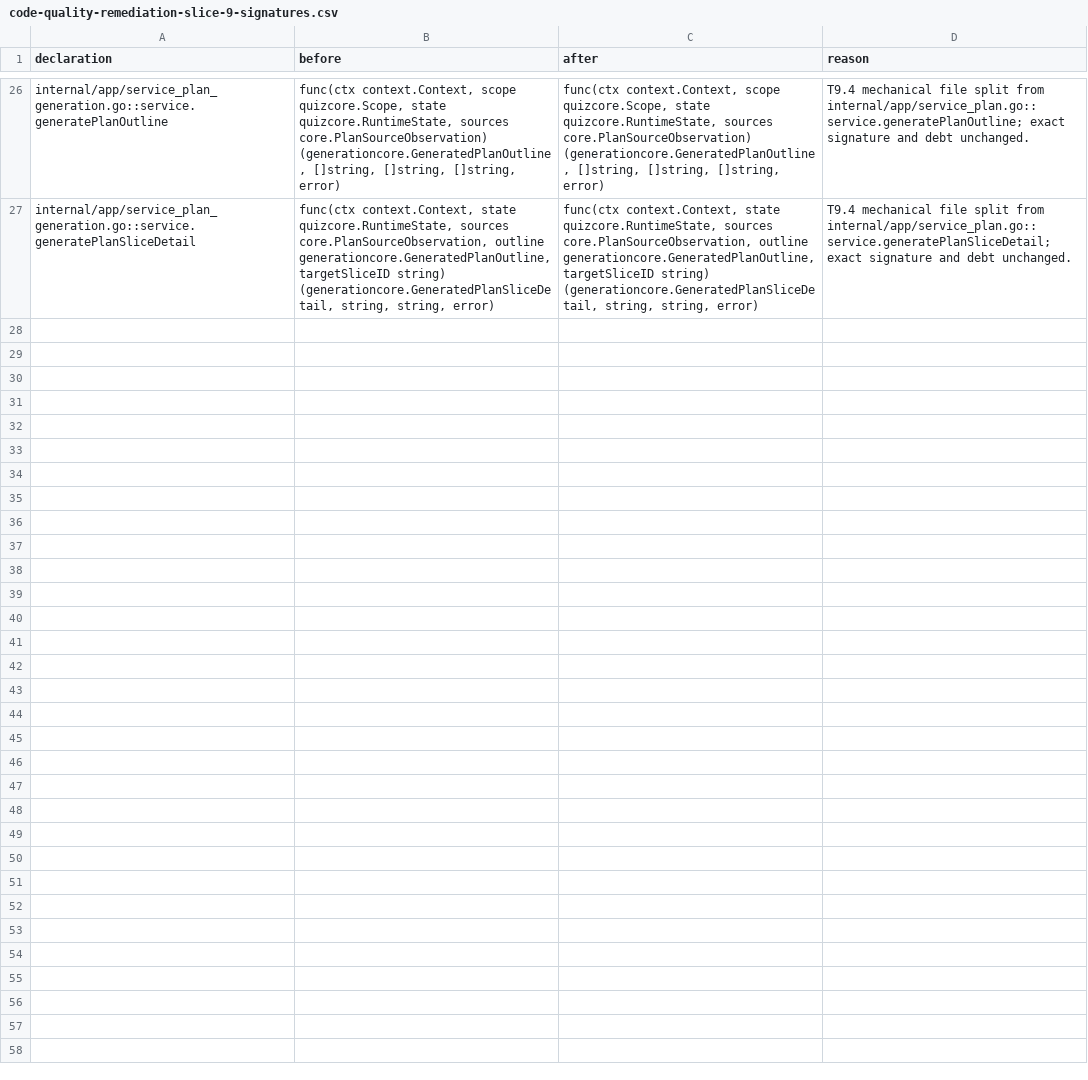
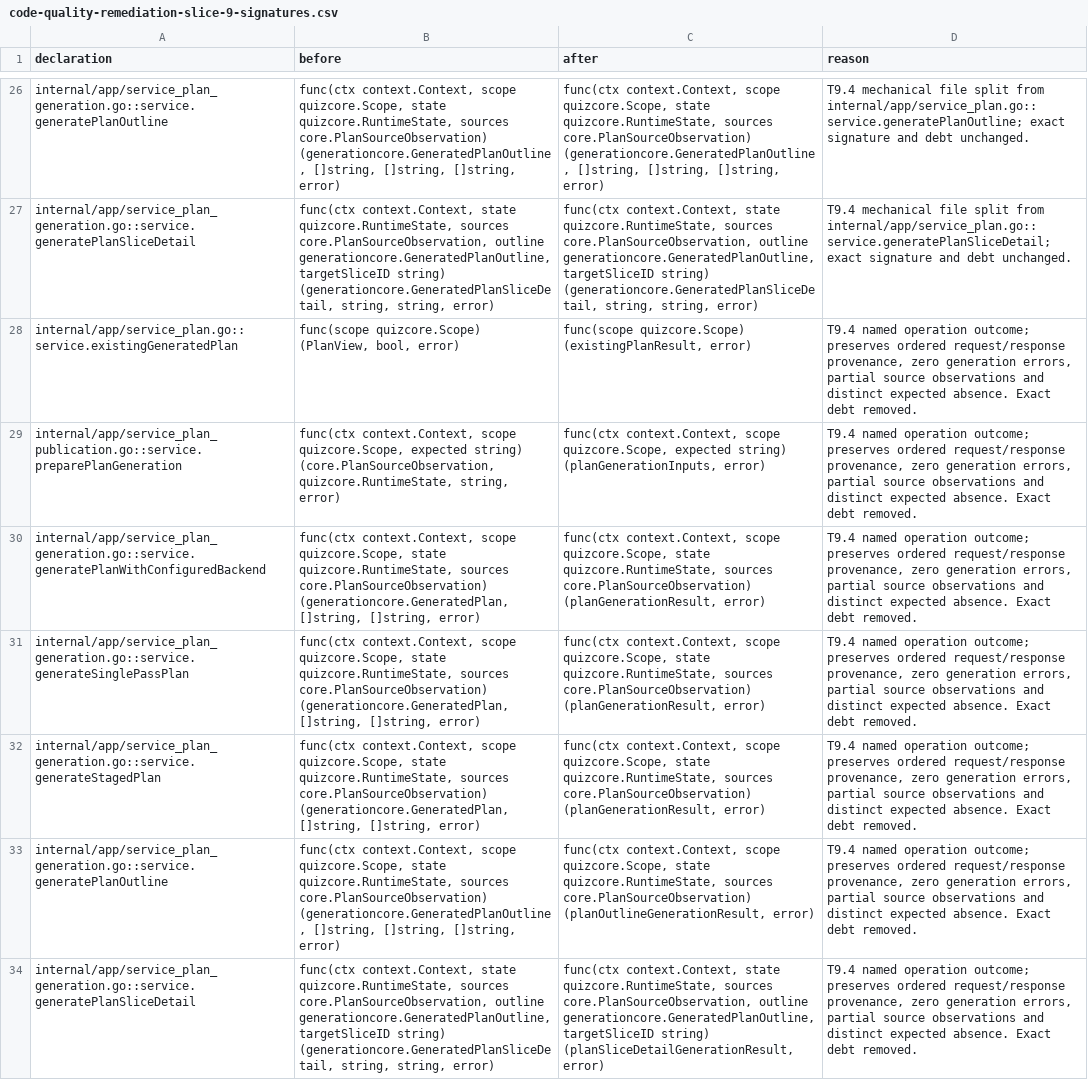
Before and after one commit to adrianpk/chr, a CSV file: ops/default/plan/code-quality-remediation-slice-9-signatures.csv, drawn as a sheet; only a part is shown, gaps mark what is left out; the diff names each change by its address in the sheet, - before the commit and + after, or states it on an @@ line.

Commit message:
refactor(plan): name generation and observation outcomes

```diff
--- a/ops/default/plan/code-quality-remediation-slice-9-signatures.csv
+++ b/ops/default/plan/code-quality-remediation-slice-9-signatures.csv
+row 28: internal/app/service_plan.go::service.existingGeneratedPlan | func(scope quizcore.Scope) (PlanView, bool, error) | func(scope quizcore.Scope) (existingPlanResult, error) | T9.4 named operation outcome; preserves ordered request/response provenance, zero generation errors, partial source observations and distinct expected absence. Exact debt removed.
+row 29: internal/app/service_plan_publication.go::service.preparePlanGeneration | func(ctx context.Context, scope quizcore.Scope, expected string) (core.PlanSourceObservation, quizcore.RuntimeState, string, error) | func(ctx context.Context, scope quizcore.Scope, expected string) (planGenerationInputs, error) | T9.4 named operation outcome; preserves ordered request/response provenance, zero generation errors, partial source observations and distinct expected absence. Exact debt removed.
+row 30: internal/app/service_plan_generation.go::service.generatePlanWithConfiguredBackend | func(ctx context.Context, scope quizcore.Scope, state quizcore.RuntimeState, sources core.PlanSourceObservation) (generationcore.GeneratedPlan, []string, []string, error) | func(ctx context.Context, scope quizcore.Scope, state quizcore.RuntimeState, sources core.PlanSourceObservation) (planGenerationResult, error) | T9.4 named operation outcome; preserves ordered request/response provenance, zero generation errors, partial source observations and distinct expected absence. Exact debt removed.
+row 31: internal/app/service_plan_generation.go::service.generateSinglePassPlan | func(ctx context.Context, scope quizcore.Scope, state quizcore.RuntimeState, sources core.PlanSourceObservation) (generationcore.GeneratedPlan, []string, []string, error) | func(ctx context.Context, scope quizcore.Scope, state quizcore.RuntimeState, sources core.PlanSourceObservation) (planGenerationResult, error) | T9.4 named operation outcome; preserves ordered request/response provenance, zero generation errors, partial source observations and distinct expected absence. Exact debt removed.
+row 32: internal/app/service_plan_generation.go::service.generateStagedPlan | func(ctx context.Context, scope quizcore.Scope, state quizcore.RuntimeState, sources core.PlanSourceObservation) (generationcore.GeneratedPlan, []string, []string, error) | func(ctx context.Context, scope quizcore.Scope, state quizcore.RuntimeState, sources core.PlanSourceObservation) (planGenerationResult, error) | T9.4 named operation outcome; preserves ordered request/response provenance, zero generation errors, partial source observations and distinct expected absence. Exact debt removed.
+row 33: internal/app/service_plan_generation.go::service.generatePlanOutline | func(ctx context.Context, scope quizcore.Scope, state quizcore.RuntimeState, sources core.PlanSourceObservation) (generationcore.GeneratedPlanOutline, []string, []string, []string, error) | func(ctx context.Context, scope quizcore.Scope, state quizcore.RuntimeState, sources core.PlanSourceObservation) (planOutlineGenerationResult, error) | T9.4 named operation outcome; preserves ordered request/response provenance, zero generation errors, partial source observations and distinct expected absence. Exact debt removed.
+row 34: internal/app/service_plan_generation.go::service.generatePlanSliceDetail | func(ctx context.Context, state quizcore.RuntimeState, sources core.PlanSourceObservation, outline generationcore.GeneratedPlanOutline, targetSliceID string) (generationcore.GeneratedPlanSliceDetail, string, string, error) | func(ctx context.Context, state quizcore.RuntimeState, sources core.PlanSourceObservation, outline generationcore.GeneratedPlanOutline, targetSliceID string) (planSliceDetailGenerationResult, error) | T9.4 named operation outcome; preserves ordered request/response provenance, zero generation errors, partial source observations and distinct expected absence. Exact debt removed.
```
Also changed, not shown: 9 other files.
